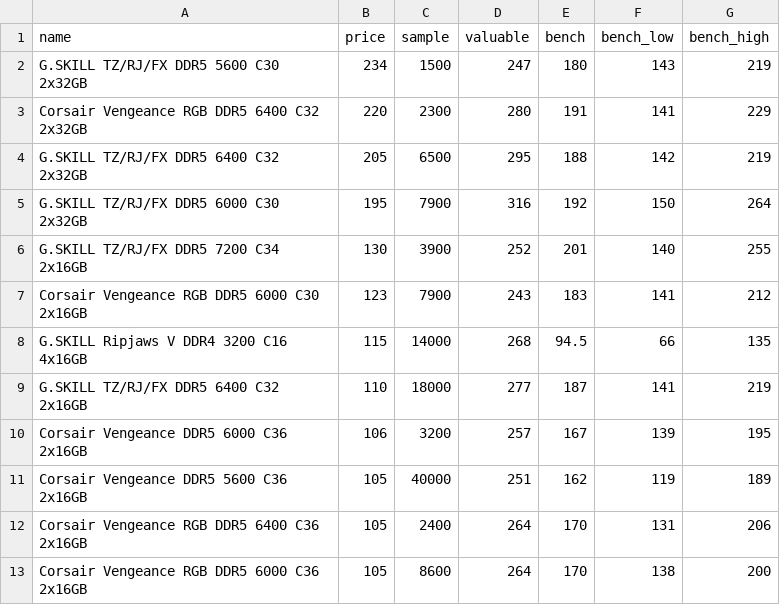
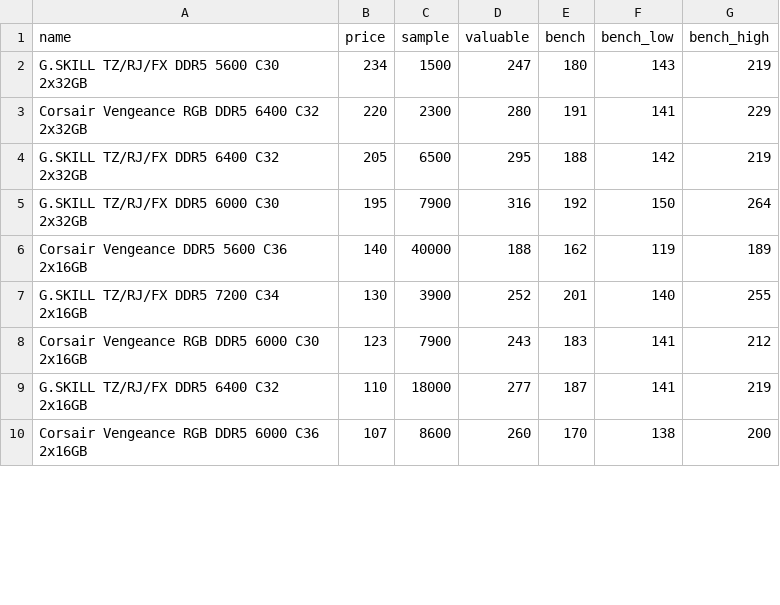
Before and after one commit to ShaokangJiang/CSE-203B-crapping, a CSV file: data/ram.csv, drawn as a sheet; only a part is shown; the diff covers the shown part only.

```diff
--- a/data/ram.csv
+++ b/data/ram.csv
@@ -5,9 +5,6 @@ G.SKILL TZ/RJ/FX DDR5 6400 C32 2x32GB,205,6500,295,188,142,219
 G.SKILL TZ/RJ/FX DDR5 6000 C30 2x32GB,195,7900,316,192,150,264
+Corsair Vengeance DDR5 5600 C36 2x16GB,140,40000,188,162,119,189
 G.SKILL TZ/RJ/FX DDR5 7200 C34 2x16GB,130,3900,252,201,140,255
 Corsair Vengeance RGB DDR5 6000 C30 2x16GB,123,7900,243,183,141,212
-G.SKILL Ripjaws V DDR4 3200 C16 4x16GB,115,14000,268,94.5,66,135
 G.SKILL TZ/RJ/FX DDR5 6400 C32 2x16GB,110,18000,277,187,141,219
-Corsair Vengeance DDR5 6000 C36 2x16GB,106,3200,257,167,139,195
-Corsair Vengeance DDR5 5600 C36 2x16GB,105,40000,251,162,119,189
-Corsair Vengeance RGB DDR5 6400 C36 2x16GB,105,2400,264,170,131,206
-Corsair Vengeance RGB DDR5 6000 C36 2x16GB,105,8600,264,170,138,200
+Corsair Vengeance RGB DDR5 6000 C36 2x16GB,107,8600,260,170,138,200
```
Also changed, not shown: 4 added rows, 3 removed rows and 6 edited cells elsewhere in this file, data/cpu.csv, data/gpu.csv, 2 other files.
